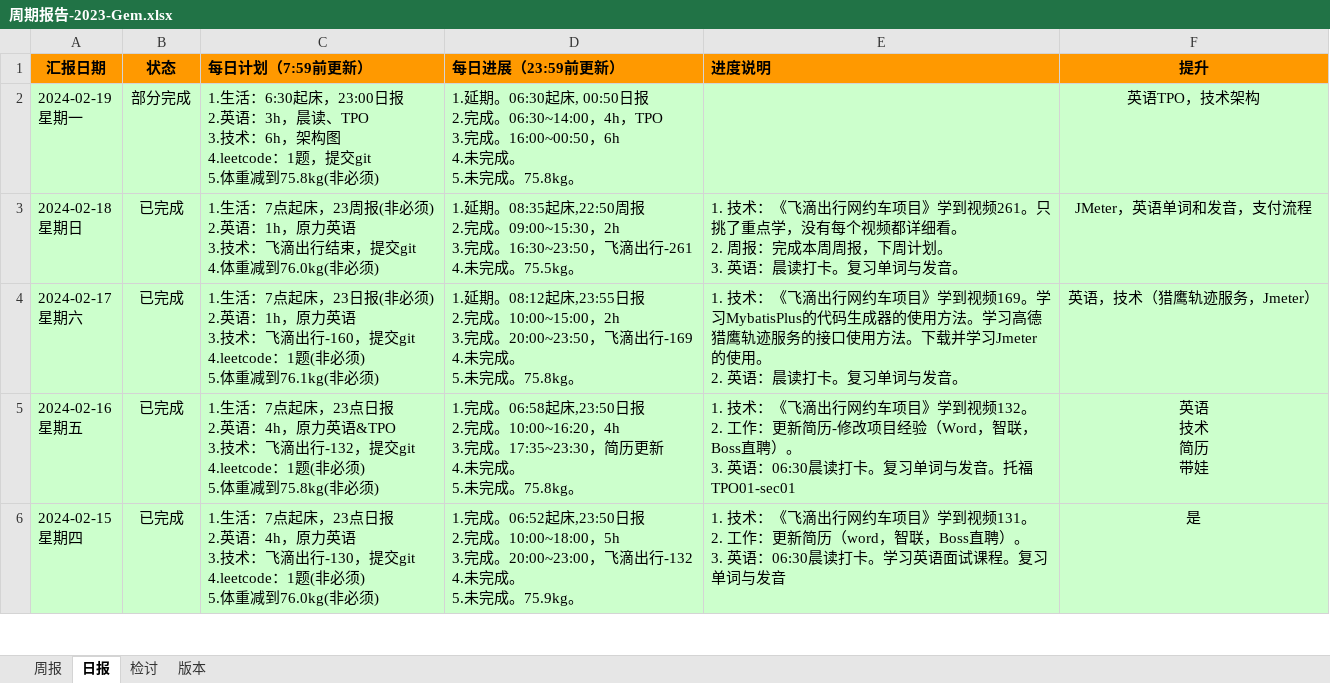
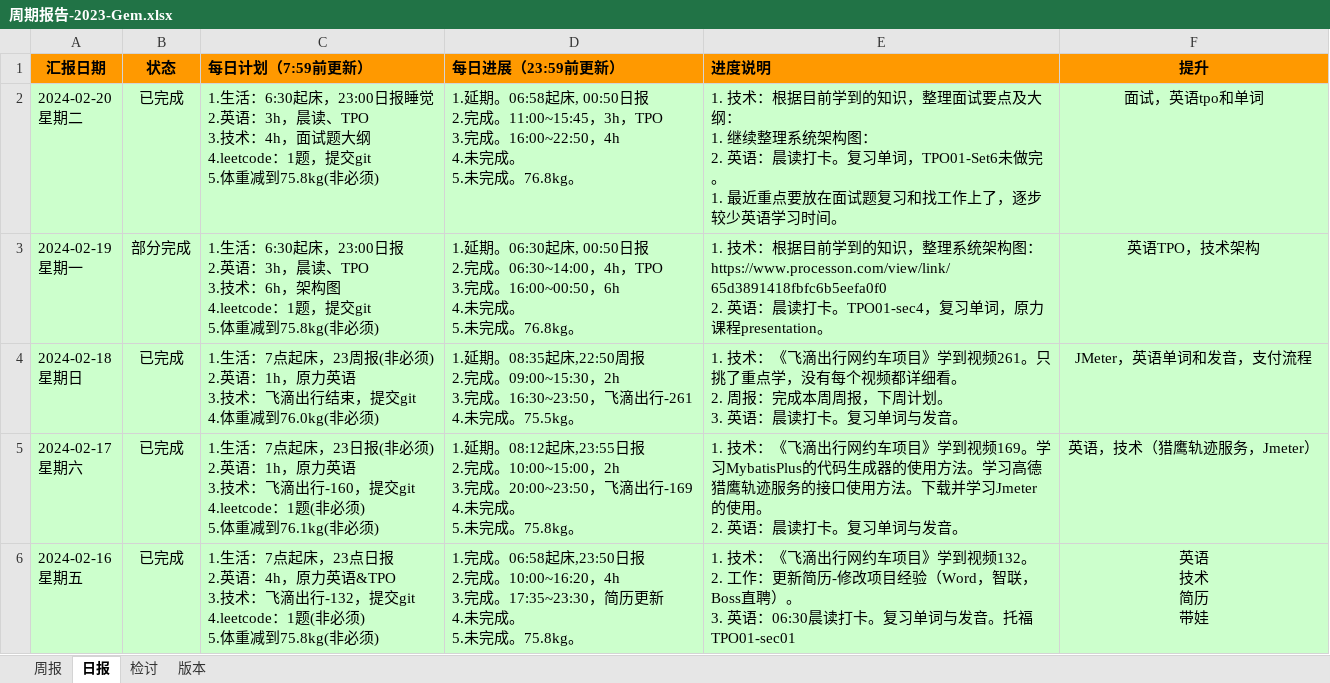
Before and after one commit to namelessmyth/beFreeCoder, an Excel workbook: docs/report/周期报告-2023-Gem.xlsx, sheet 日报, drawn as a sheet; only a part is shown; the shorter side is filled out with more unchanged rows; values as stored, in another font and other column widths than the file's, no borders; conditional formats not drawn; addresses are those after the commit; ↵ is a line break in a cell; the diff names each change by its address in the sheet, - before the commit and + after, or states it on an @@ line.

Commit message:
"1. 技术：根据目前学到的知识，整理面试要点及大纲：    1. 继续整理系统架构图： 2. 英语：晨读打卡。复习单词，TPO01-Set6未做完。    1. 最近重点要放在面试题复习和找工作上了，逐步较少英语学习时间。"

```diff
--- a/docs/report/周期报告-2023-Gem.xlsx (sheet 日报)
+++ b/docs/report/周期报告-2023-Gem.xlsx (sheet 日报)
+row 2: 2024-02-20 ↵ 星期二 | 已完成 | 1.生活：6:30起床，23:00日报睡觉 ↵ 2.英语：3h，晨读、TPO ↵ 3.技术：4h，面试题大纲 ↵ 4.leetcode：1题，提交git ↵ 5.体重减到75.8kg(非必须) | 1.延期。06:58起床, 00:50日报 ↵ 2.完成。11:00~15:45，3h，TPO ↵ 3.完成。16:00~22:50，4h ↵ 4.未完成。 ↵ 5.未完成。76.8kg。 | 1. 技术：根据目前学到的知识，整理面试要点及大纲： ↵ 1. 继续整理系统架构图： ↵ 2. 英语：晨读打卡。复习单词，TPO01-Set6未做完。 ↵ 1. 最近重点要放在面试题复习和找工作上了，逐步较少英语学习时间。 | 面试，英语tpo和单词
-D3 (每日进展（23:59前更新）): …未完成。75.8kg。
+D3 (每日进展（23:59前更新）): …未完成。76.8kg。
-E3 (进度说明): (empty)
+E3 (进度说明): 1. 技术：根据目前学到的知识，整理系统架构图：https://www.processon.com/view/link/65d3891418fbfc6b5eefa0f0 ↵ 2. 英语：晨读打卡。TPO01-sec4，复习单词，原力课程presentation。
```
Also changed, not shown: sheet 周报, 6 other files.
